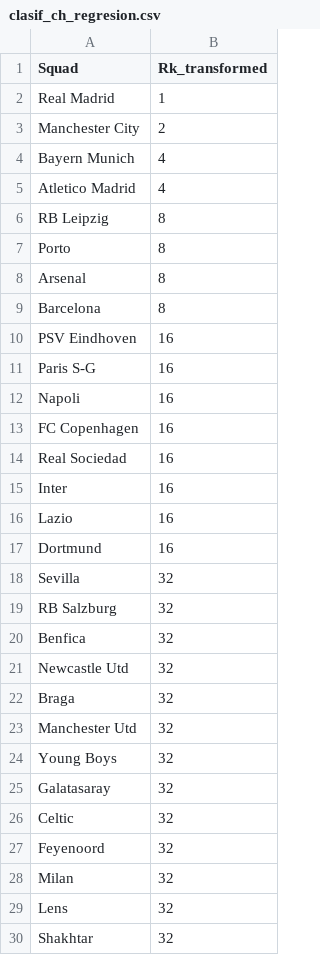
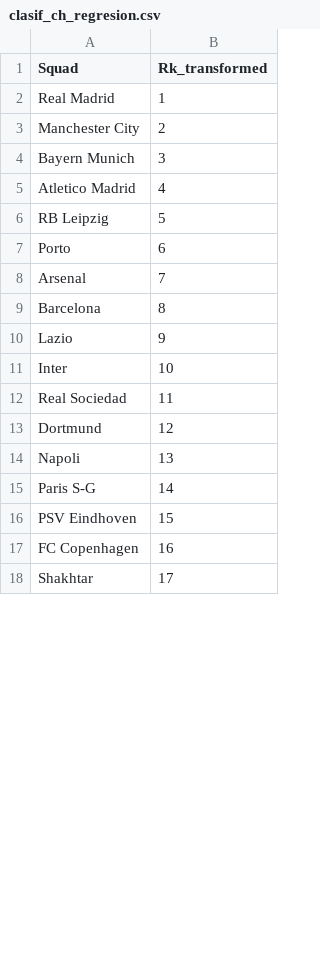
Before and after one commit to Germiprogramer/CHAMPIONS-LEAGUE, a CSV file: datos/predicciones/clasif_ch_regresion.csv, drawn as a sheet; only a part is shown; the diff covers the shown part only.

```diff
--- a/datos/predicciones/clasif_ch_regresion.csv
+++ b/datos/predicciones/clasif_ch_regresion.csv
@@ -3,28 +3,16 @@ Real Madrid,1
 Manchester City,2
-Bayern Munich,4
+Bayern Munich,3
 Atletico Madrid,4
-RB Leipzig,8
-Porto,8
-Arsenal,8
+RB Leipzig,5
+Porto,6
+Arsenal,7
 Barcelona,8
-PSV Eindhoven,16
-Paris S-G,16
-Napoli,16
+Lazio,9
+Inter,10
+Real Sociedad,11
+Dortmund,12
+Napoli,13
+Paris S-G,14
+PSV Eindhoven,15
 FC Copenhagen,16
-Real Sociedad,16
-Inter,16
-Lazio,16
-Dortmund,16
-Sevilla,32
-RB Salzburg,32
-Benfica,32
-Newcastle Utd,32
-Braga,32
-Manchester Utd,32
-Young Boys,32
-Galatasaray,32
-Celtic,32
-Feyenoord,32
-Milan,32
-Lens,32
-Shakhtar,32
+Shakhtar,17
```
Also changed, not shown: 13 added rows, 1 removed row and 1 edited cell elsewhere in this file, 1 other file.
